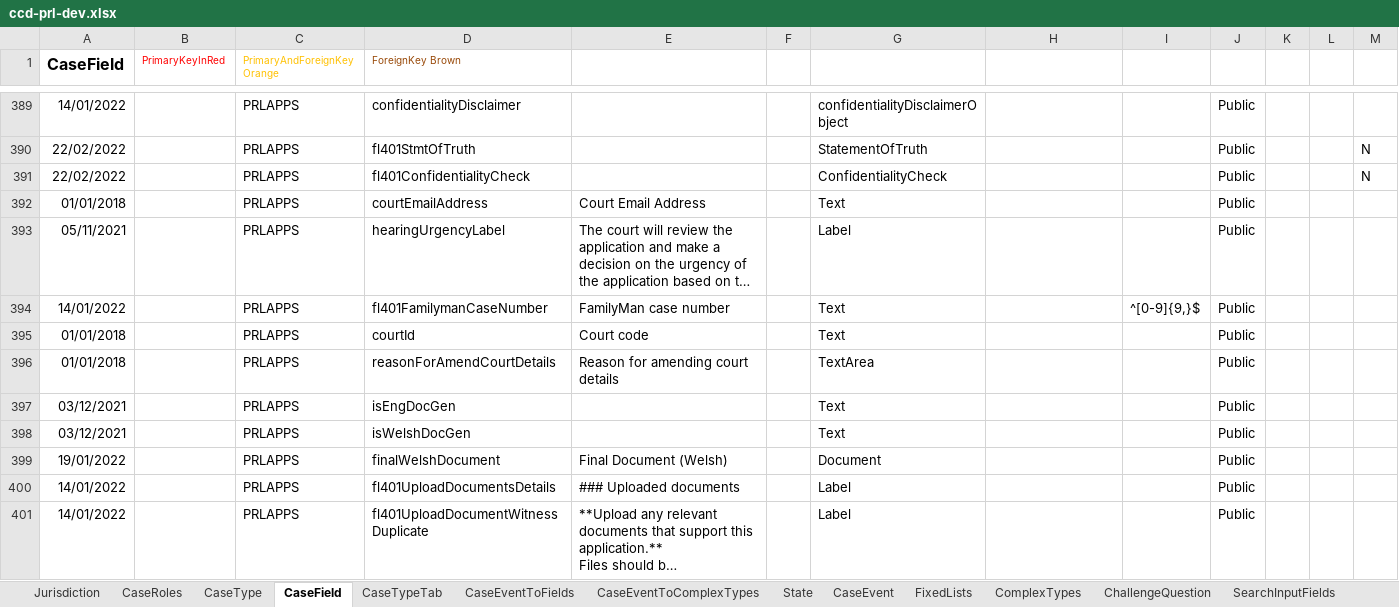
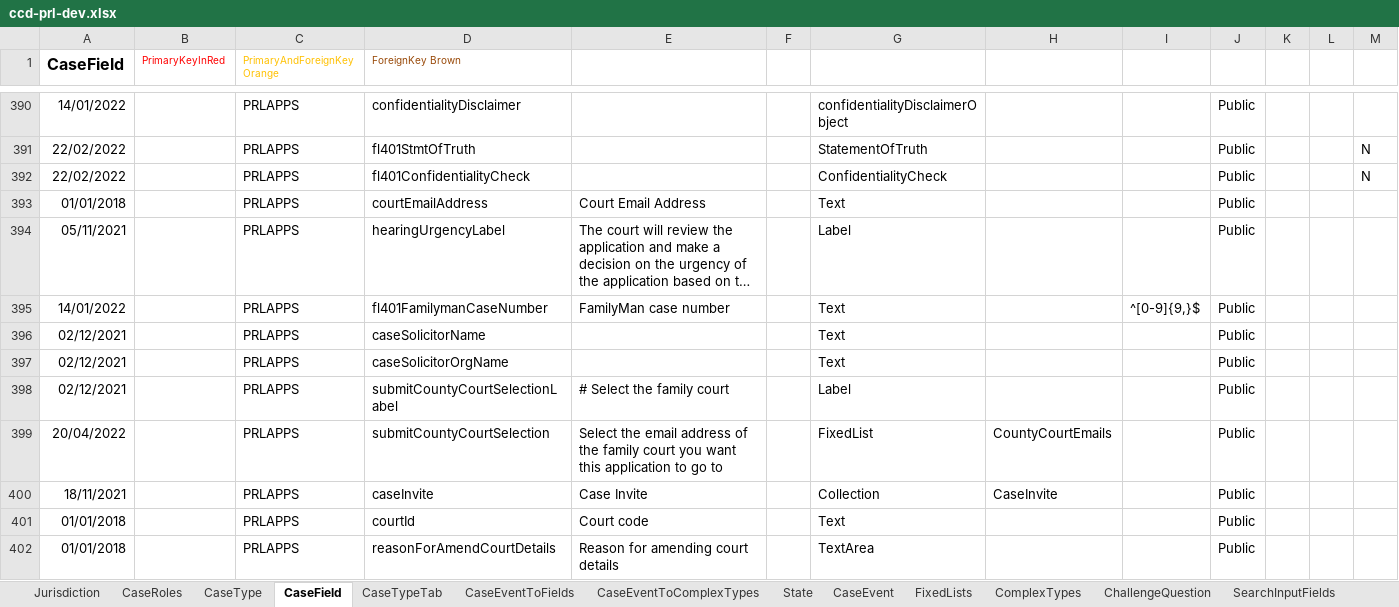
Before and after one commit to hmcts/prl-ccd-definitions, an Excel workbook: build/ccd-development-config/ccd-prl-dev.xlsx, sheet CaseField, drawn as a sheet; only a part is shown, gaps mark what is left out; the shorter side is filled out with more unchanged rows; long unchanged cells end in …; values as stored, in another font and other column widths than the file's, no borders; the diff covers the shown part only; the diff names each change by its address in the sheet, - before the commit and + after, or states it on an @@ line.

```diff
--- a/build/ccd-development-config/ccd-prl-dev.xlsx (sheet CaseField)
+++ b/build/ccd-development-config/ccd-prl-dev.xlsx (sheet CaseField)
+row 396: 02/12/2021 |  | PRLAPPS | caseSolicitorName |  |  | Text |  |  | Public
+row 397: 02/12/2021 |  | PRLAPPS | caseSolicitorOrgName |  |  | Text |  |  | Public
+row 398: 02/12/2021 |  | PRLAPPS | submitCountyCourtSelectionLabel | # Select the family court |  | Label |  |  | Public
+row 399: 20/04/2022 |  | PRLAPPS | submitCountyCourtSelection | Select the email address of the family court you want this application to go to |  | FixedList | CountyCourtEmails |  | Public
+row 400: 18/11/2021 |  | PRLAPPS | caseInvite | Case Invite |  | Collection | CaseInvite |  | Public
```
Also changed, not shown: 8 added rows, 4 removed rows and 6 edited cells elsewhere in this sheet, sheet AuthorisationCaseField, sheet CaseEventToFields, sheet AuthorisationCaseEvent, sheet FixedLists, sheet CaseTypeTab, sheet CaseEvent, 4 more sheets, 4 other files.
